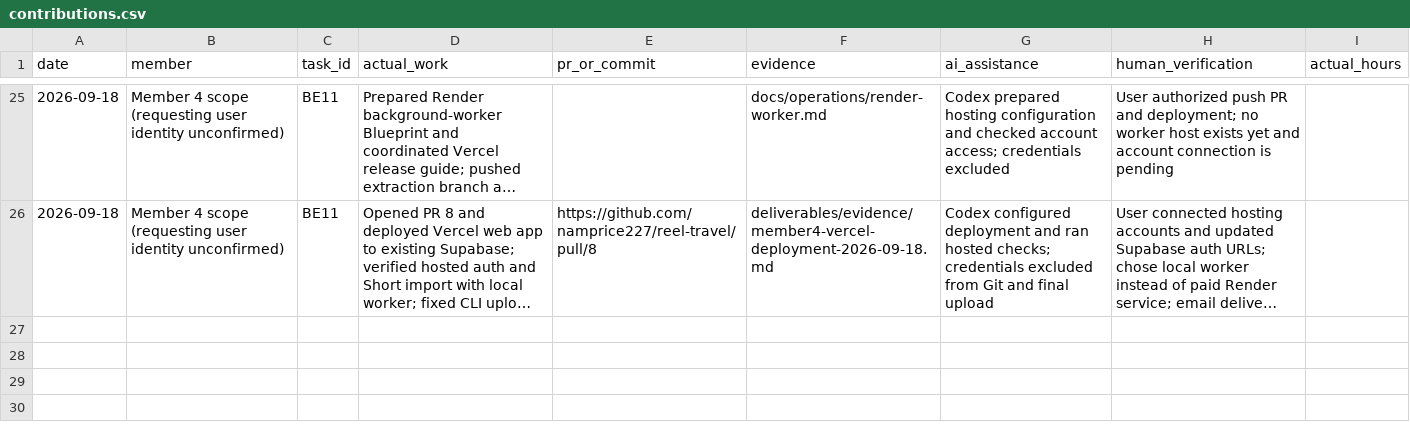
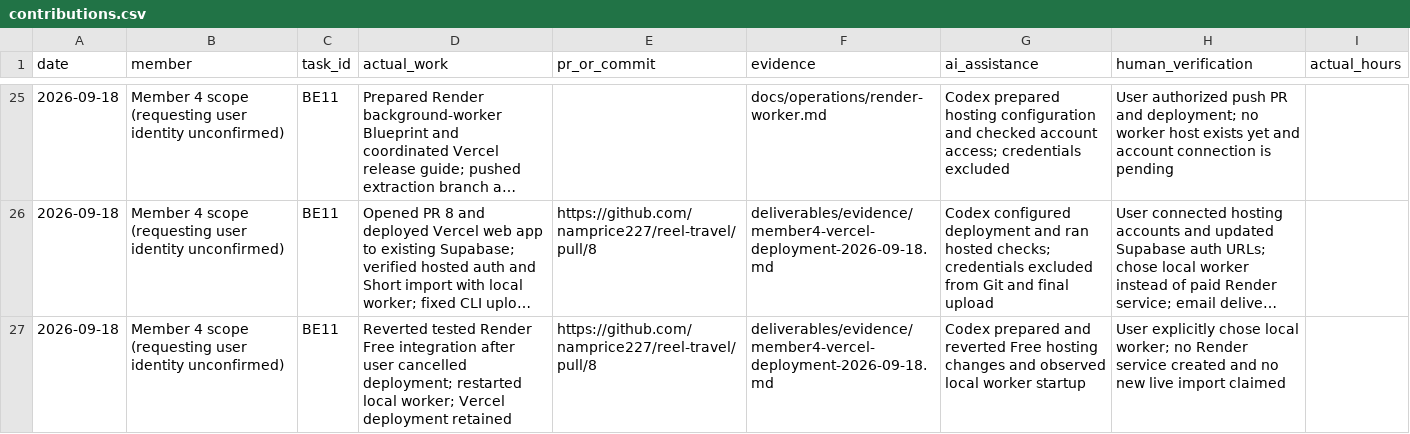
Before and after one commit to namprice227/reel-travel, a CSV file: planning/contributions.csv, drawn as a sheet; only a part is shown, gaps mark what is left out; long unchanged cells end in …; the diff names each change by its address in the sheet, - before the commit and + after, or states it on an @@ line.

Commit message:
docs: record cancelled Render rollout and local worker restart

```diff
--- a/planning/contributions.csv
+++ b/planning/contributions.csv
+row 27: 2026-09-18 | Member 4 scope (requesting user identity unconfirmed) | BE11 | Reverted tested Render Free integration after user cancelled deployment; restarted local worker; Vercel deployment retained | https://github.com/namprice227/reel-travel/pull/8 | deliverables/evidence/member4-vercel-deployment-2026-09-18.md | Codex prepared and reverted Free hosting changes and observed local worker startup | User explicitly chose local worker; no Render service created and no new live import claimed
```
Also changed, not shown: 1 other file.
